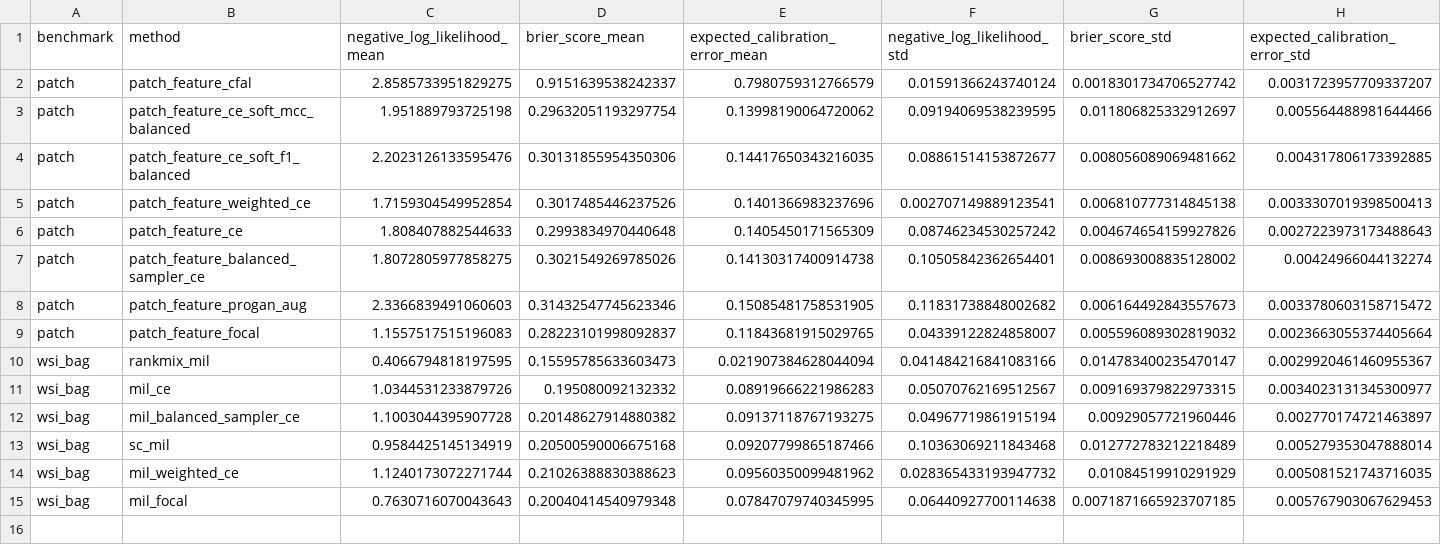
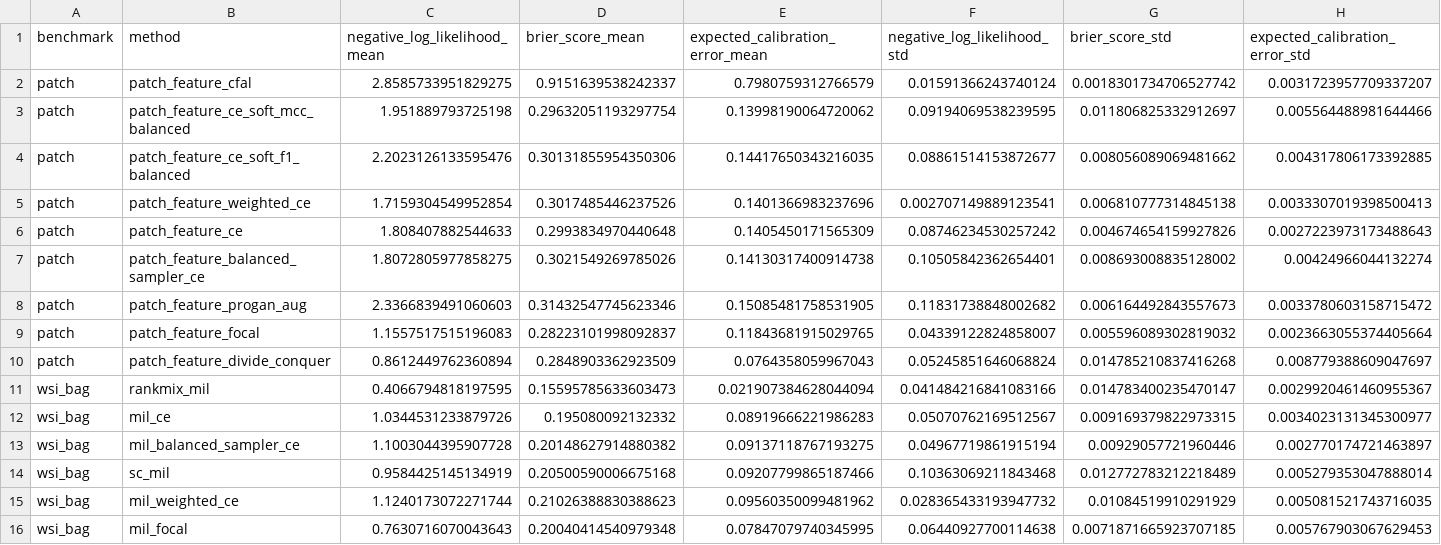
Before and after one commit to devWhyqueue/master-thesis, a CSV file: experiments/class_imbalance/outputs/tables/result_calibration.csv, drawn as a sheet.

```diff
--- a/experiments/class_imbalance/outputs/tables/result_calibration.csv
+++ b/experiments/class_imbalance/outputs/tables/result_calibration.csv
@@ -9,2 +9,3 @@ patch,patch_feature_progan_aug,2.3366839491060603,0.31432547745623346,0.15085481
 patch,patch_feature_focal,1.1557517515196083,0.28223101998092837,0.11843681915029765,0.04339122824858007,0.005596089302819032,0.0023663055374405664
+patch,patch_feature_divide_conquer,0.8612449762360894,0.2848903362923509,0.0764358059967043,0.05245851646068824,0.014785210837416268,0.008779388609047697
 wsi_bag,rankmix_mil,0.4066794818197595,0.15595785633603473,0.021907384628044094,0.041484216841083166,0.014783400235470147,0.0029920461460955367
```
Also changed, not shown: experiments/class_imbalance/outputs/tables/result_paired_deltas_test.csv, experiments/class_imbalance/outputs/tables/result_summary_patch.csv, 29 other files.
